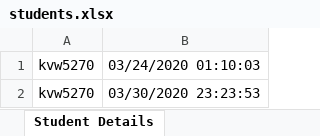
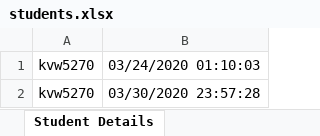
Before and after one commit to KWANGORIGIN/Huang-Research-Priority-Queue-Simulation, an Excel workbook: SchedulerProgram/students.xlsx, sheet Student Details, drawn as a sheet; values as stored, in another font and other column widths than the file's, no borders; the diff names each change by its address in the sheet, - before the commit and + after, or states it on an @@ line.

```diff
--- a/SchedulerProgram/students.xlsx (sheet Student Details)
+++ b/SchedulerProgram/students.xlsx (sheet Student Details)
-B2: 03/30/2020 23:23:53
+B2: 03/30/2020 23:57:28
```
Also changed, not shown: 6 other files.
